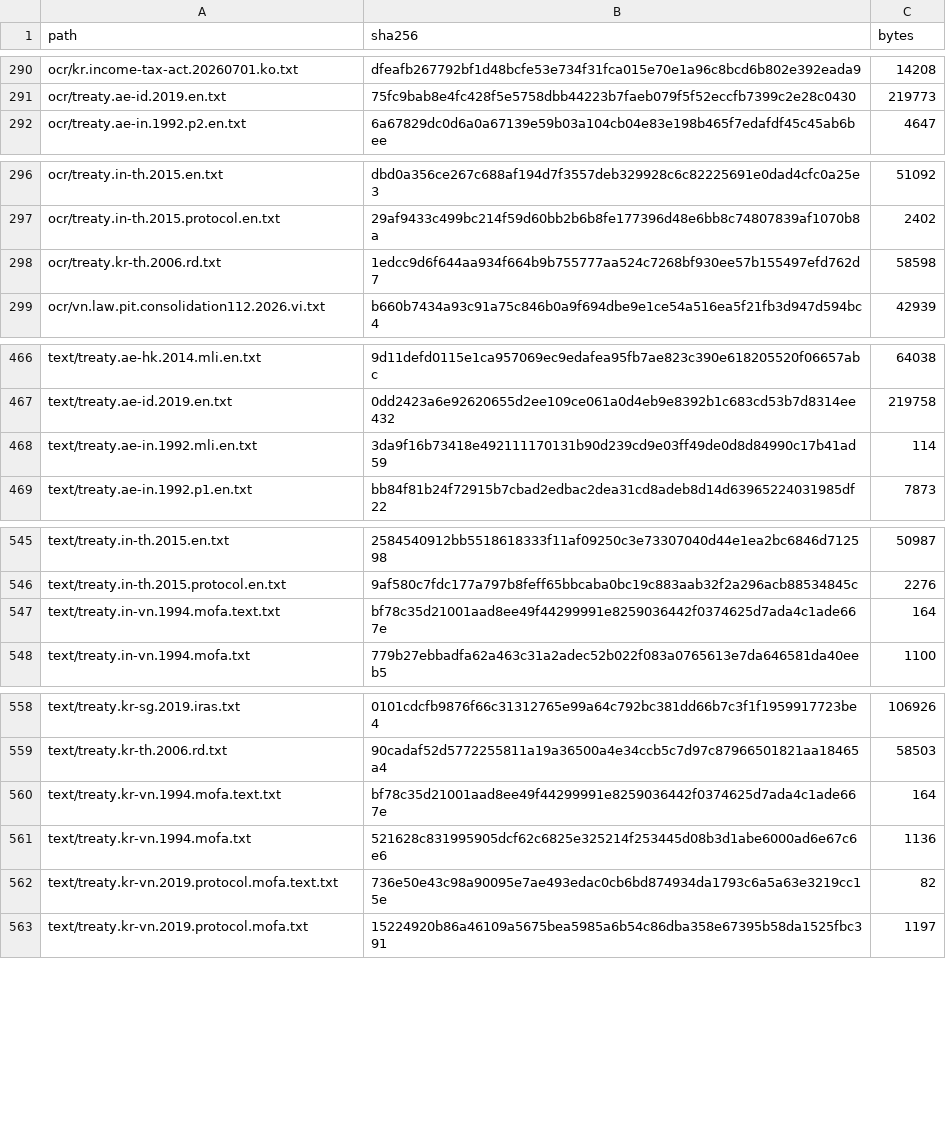
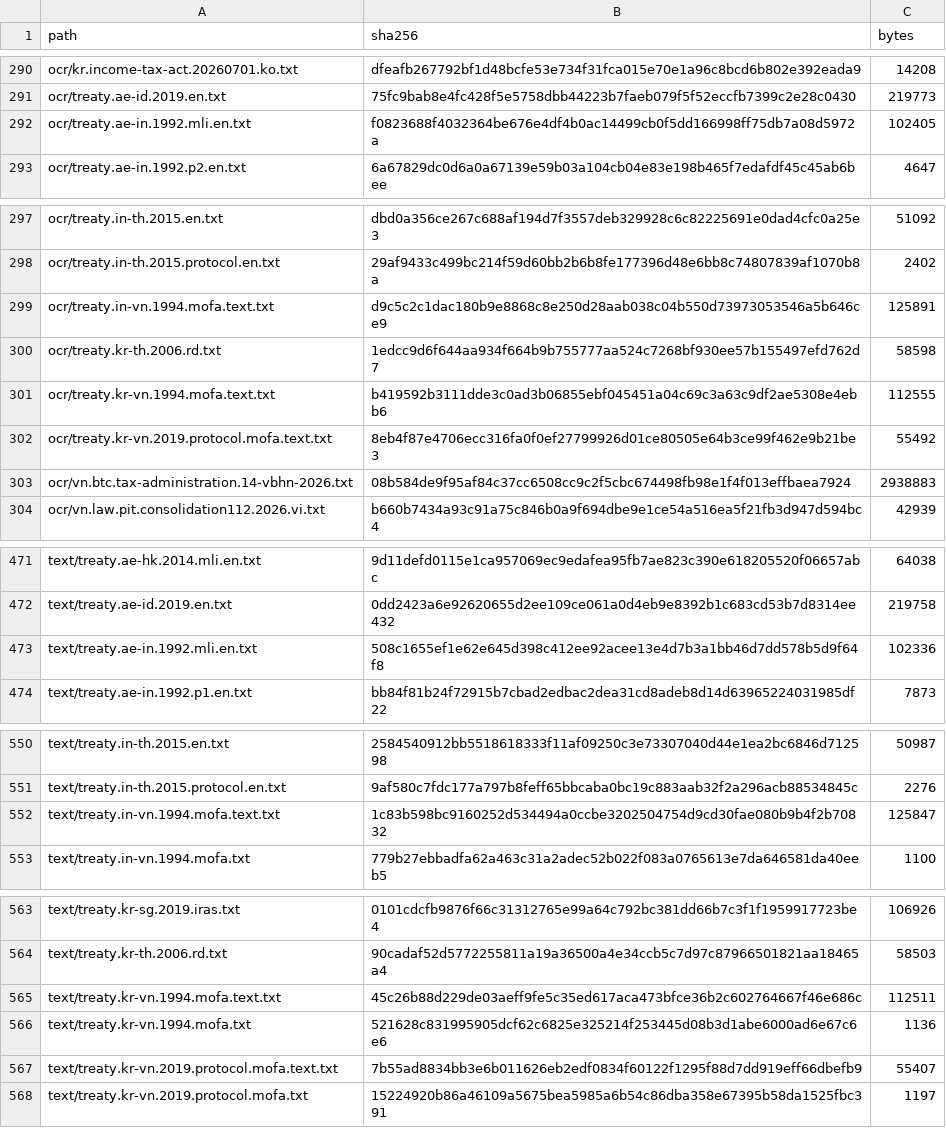
Before and after one commit to ZhihongWu-dev/Asia-Tax-AI-Agent, a CSV file: database/files.csv, drawn as a sheet; only a part is shown, gaps mark what is left out; the diff covers the shown part only.

```diff
--- a/database/files.csv
+++ b/database/files.csv
@@ -291,2 +291,3 @@ ocr/kr.income-tax-act.20260701.ko.txt,dfeafb267792bf1d48bcfe53e734f31fca015e70e1
 ocr/treaty.ae-id.2019.en.txt,75fc9bab8e4fc428f5e5758dbb44223b7faeb079f5f52eccfb7399c2e28c0430,219773
+ocr/treaty.ae-in.1992.mli.en.txt,f0823688f4032364be676e4df4b0ac14499cb0f5dd166998ff75db7a08d5972a,102405
 ocr/treaty.ae-in.1992.p2.en.txt,6a67829dc0d6a0a67139e59b03a104cb04e83e198b465f7edafdf45c45ab6bee,4647
@@ -297,3 +298,7 @@ ocr/treaty.in-th.2015.en.txt,dbd0a356ce267c688af194d7f3557deb329928c6c82225691e0
 ocr/treaty.in-th.2015.protocol.en.txt,29af9433c499bc214f59d60bb2b6b8fe177396d48e6bb8c74807839af1070b8a,2402
+ocr/treaty.in-vn.1994.mofa.text.txt,d9c5c2c1dac180b9e8868c8e250d28aab038c04b550d73973053546a5b646ce9,125891
 ocr/treaty.kr-th.2006.rd.txt,1edcc9d6f644aa934f664b9b755777aa524c7268bf930ee57b155497efd762d7,58598
+ocr/treaty.kr-vn.1994.mofa.text.txt,b419592b3111dde3c0ad3b06855ebf045451a04c69c3a63c9df2ae5308e4ebb6,112555
+ocr/treaty.kr-vn.2019.protocol.mofa.text.txt,8eb4f87e4706ecc316fa0f0ef27799926d01ce80505e64b3ce99f462e9b21be3,55492
+ocr/vn.btc.tax-administration.14-vbhn-2026.txt,08b584de9f95af84c37cc6508cc9c2f5cbc674498fb98e1f4f013effbaea7924,2938883
 ocr/vn.law.pit.consolidation112.2026.vi.txt,b660b7434a93c91a75c846b0a9f694dbe9e1ce54a516ea5f21fb3d947d594bc4,42939
@@ -467,3 +472,3 @@ text/treaty.ae-hk.2014.mli.en.txt,9d11defd0115e1ca957069ec9edafea95fb7ae823c390e
 text/treaty.ae-id.2019.en.txt,0dd2423a6e92620655d2ee109ce061a0d4eb9e8392b1c683cd53b7d8314ee432,219758
-text/treaty.ae-in.1992.mli.en.txt,3da9f16b73418e492111170131b90d239cd9e03ff49de0d8d84990c17b41ad59,114
+text/treaty.ae-in.1992.mli.en.txt,508c1655ef1e62e645d398c412ee92acee13e4d7b3a1bb46d7dd578b5d9f64f8,102336
 text/treaty.ae-in.1992.p1.en.txt,bb84f81b24f72915b7cbad2edbac2dea31cd8adeb8d14d63965224031985df22,7873
@@ -546,3 +551,3 @@ text/treaty.in-th.2015.en.txt,2584540912bb5518618333f11af09250c3e73307040d44e1ea
 text/treaty.in-th.2015.protocol.en.txt,9af580c7fdc177a797b8feff65bbcaba0bc19c883aab32f2a296acb88534845c,2276
-text/treaty.in-vn.1994.mofa.text.txt,bf78c35d21001aad8ee49f44299991e8259036442f0374625d7ada4c1ade667e,164
+text/treaty.in-vn.1994.mofa.text.txt,1c83b598bc9160252d534494a0ccbe3202504754d9cd30fae080b9b4f2b70832,125847
 text/treaty.in-vn.1994.mofa.txt,779b27ebbadfa62a463c31a2adec52b022f083a0765613e7da646581da40eeb5,1100
@@ -559,5 +564,5 @@ text/treaty.kr-sg.2019.iras.txt,0101cdcfb9876f66c31312765e99a64c792bc381dd66b7c3
 text/treaty.kr-th.2006.rd.txt,90cadaf52d5772255811a19a36500a4e34ccb5c7d97c87966501821aa18465a4,58503
-text/treaty.kr-vn.1994.mofa.text.txt,bf78c35d21001aad8ee49f44299991e8259036442f0374625d7ada4c1ade667e,164
+text/treaty.kr-vn.1994.mofa.text.txt,45c26b88d229de03aeff9fe5c35ed617aca473bfce36b2c602764667f46e686c,112511
 text/treaty.kr-vn.1994.mofa.txt,521628c831995905dcf62c6825e325214f253445d08b3d1abe6000ad6e67c6e6,1136
-text/treaty.kr-vn.2019.protocol.mofa.text.txt,736e50e43c98a90095e7ae493edac0cb6bd874934da1793c6a5a63e3219cc15e,82
+text/treaty.kr-vn.2019.protocol.mofa.text.txt,7b55ad8834bb3e6b011626eb2edf0834f60122f1295f88d7dd919eff66dbefb9,55407
 text/treaty.kr-vn.2019.protocol.mofa.txt,15224920b86a46109a5675bea5985a6b54c86dba358e67395b58da1525fbc391,1197
```
Also changed, not shown: 2 edited cells elsewhere in this file, 15 other files.
